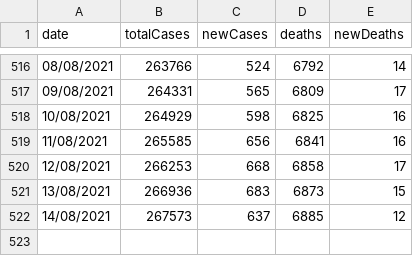
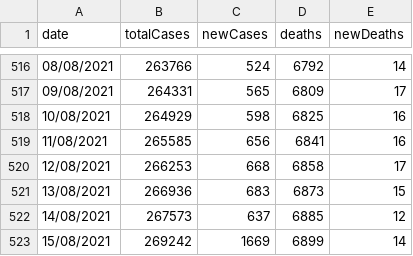
Before and after one commit to Bmottan/COVID_data_comp, a CSV file: Import Data/CWB_data2.csv, drawn as a sheet; only a part is shown, gaps mark what is left out.

```diff
--- a/Import Data/CWB_data2.csv
+++ b/Import Data/CWB_data2.csv
@@ -522 +522,2 @@ date,totalCases,newCases,deaths,newDeaths
 14/08/2021,267573,637,6885,12
+15/08/2021,269242,1669,6899,14
```
Also changed, not shown: 3 other files.
